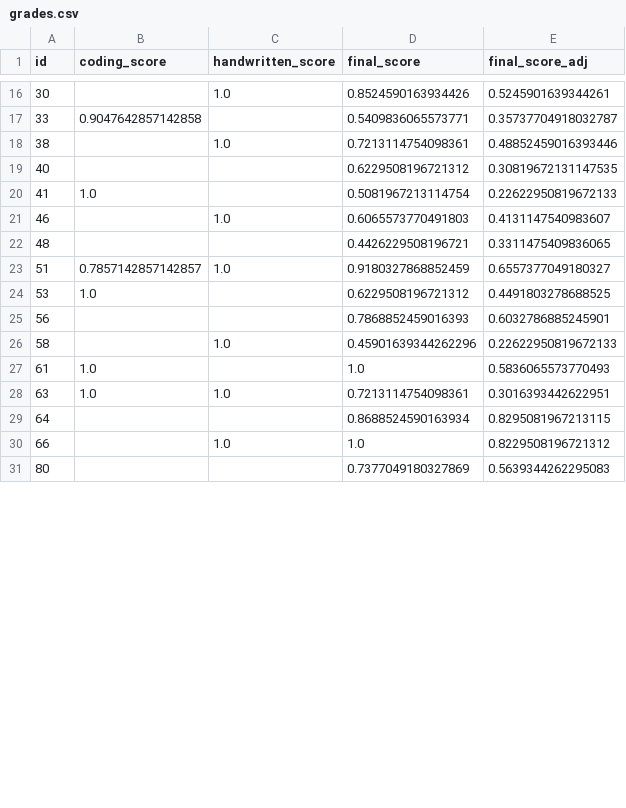
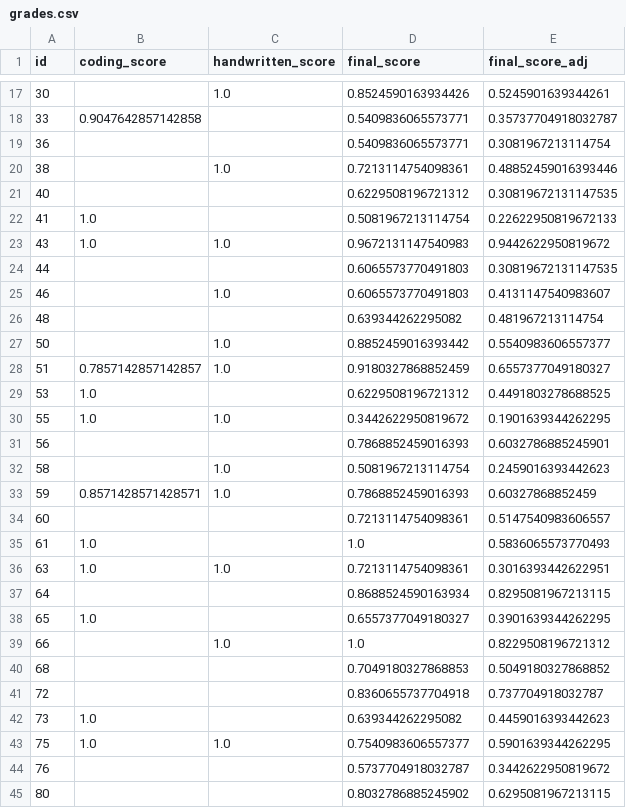
Before and after one commit to SaintHades/Simulation-coding-exercises-for-teaching-probability-theory, a CSV file: data/cleaned/grades.csv, drawn as a sheet; only a part is shown, gaps mark what is left out; the diff covers the shown part only.

```diff
--- a/data/cleaned/grades.csv
+++ b/data/cleaned/grades.csv
@@ -17,2 +18,3 @@ id,coding_score,handwritten_score,final_score,final_score_adj
 33,0.9047642857142858,,0.5409836065573771,0.35737704918032787
+36,,,0.5409836065573771,0.3081967213114754
 38,,1.0,0.7213114754098361,0.48852459016393446
@@ -20,8 +22,14 @@ id,coding_score,handwritten_score,final_score,final_score_adj
 41,1.0,,0.5081967213114754,0.22622950819672133
+43,1.0,1.0,0.9672131147540983,0.9442622950819672
+44,,,0.6065573770491803,0.30819672131147535
 46,,1.0,0.6065573770491803,0.4131147540983607
-48,,,0.4426229508196721,0.3311475409836065
+48,,,0.639344262295082,0.481967213114754
+50,,1.0,0.8852459016393442,0.5540983606557377
 51,0.7857142857142857,1.0,0.9180327868852459,0.6557377049180327
 53,1.0,,0.6229508196721312,0.4491803278688525
+55,1.0,1.0,0.3442622950819672,0.1901639344262295
 56,,,0.7868852459016393,0.6032786885245901
-58,,1.0,0.45901639344262296,0.22622950819672133
+58,,1.0,0.5081967213114754,0.2459016393442623
+59,0.8571428571428571,1.0,0.7868852459016393,0.60327868852459
+60,,,0.7213114754098361,0.5147540983606557
 61,1.0,,1.0,0.5836065573770493
@@ -29,3 +37,9 @@ id,coding_score,handwritten_score,final_score,final_score_adj
 64,,,0.8688524590163934,0.8295081967213115
+65,1.0,,0.6557377049180327,0.3901639344262295
 66,,1.0,1.0,0.8229508196721312
-80,,,0.7377049180327869,0.5639344262295083
+68,,,0.7049180327868853,0.5049180327868852
+72,,,0.8360655737704918,0.737704918032787
+73,1.0,,0.639344262295082,0.4459016393442623
+75,1.0,1.0,0.7540983606557377,0.5901639344262295
+76,,,0.5737704918032787,0.3442622950819672
+80,,,0.8032786885245902,0.6295081967213115
```
Also changed, not shown: 6 added rows and 2 edited cells elsewhere in this file, data/cleaned/final_assessment.csv, data/cleaned/intake_form.csv, 6 other files.
